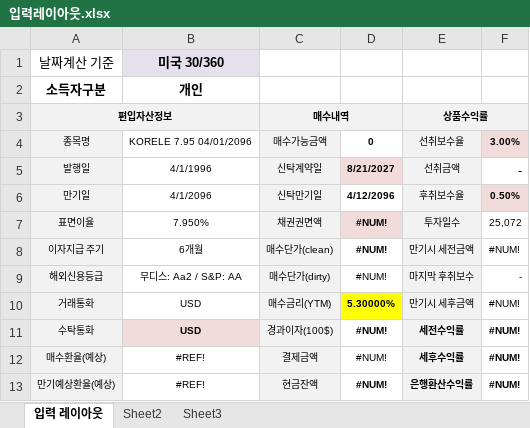
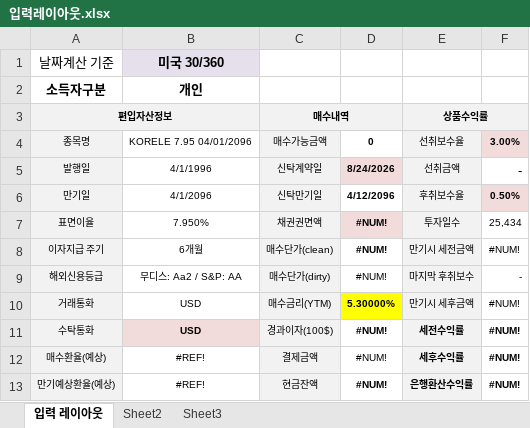
Before and after one commit to post0318/3, an Excel workbook: 입력레이아웃.xlsx, sheet 입력 레이아웃, drawn as a sheet; values as stored, in another font and other column widths than the file's, no borders; the diff names each change by its address in the sheet, - before the commit and + after, or states it on an @@ line.

```diff
--- a/입력레이아웃.xlsx (sheet 입력 레이아웃)
+++ b/입력레이아웃.xlsx (sheet 입력 레이아웃)
-D5: 8/21/2027
+D5: 8/24/2026
-F7: 25,072
+F7: 25,434
```
Also changed, not shown: 10 other files.
